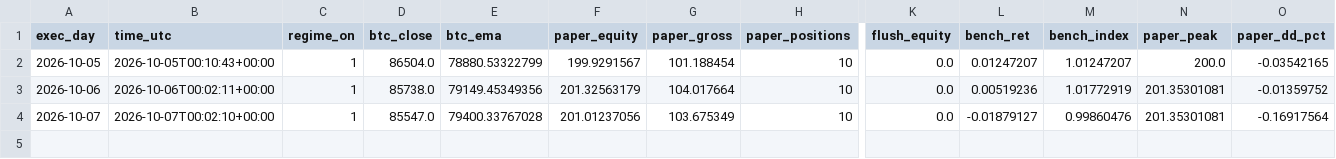
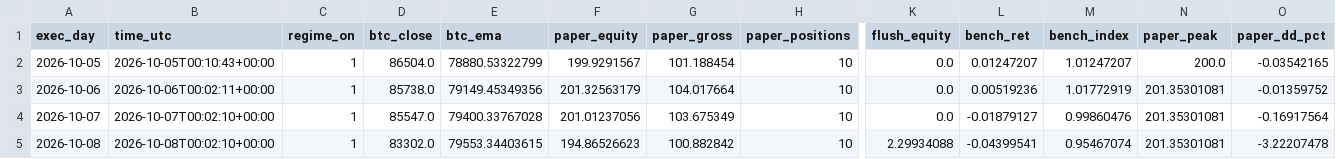
Before and after one commit to daijobudesu69/Crypto-REM, a CSV file: state/equity.csv, drawn as a sheet; only a part is shown, gaps mark what is left out; rows hold the shown columns only; the diff names each change by its address in the sheet, - before the commit and + after, or states it on an @@ line.

```diff
--- a/state/equity.csv
+++ b/state/equity.csv
+row 5: 2026-10-08 | 2026-10-08T00:02:10+00:00 | 1 | 83302.0 | 79553.34403615 | 194.86526623 | 100.882842 | 10 | 2.29934088 | -0.04399541 | 0.95467074 | 201.35301081 | -3.22207478
```
Also changed, not shown: state/flush_signals.csv, state/orders.csv, 6 other files.
